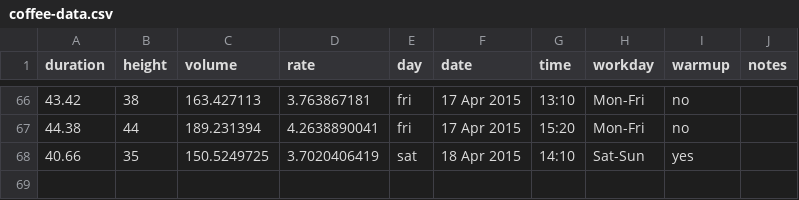
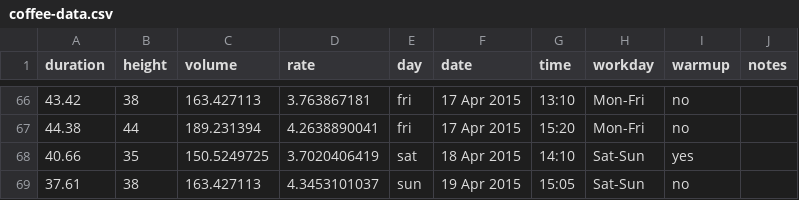
Before and after one commit to scevans/coffee-data, a CSV file: coffee-data.csv, drawn as a sheet; only a part is shown, gaps mark what is left out; the diff names each change by its address in the sheet, - before the commit and + after, or states it on an @@ line.

```diff
--- a/coffee-data.csv
+++ b/coffee-data.csv
+row 69: 37.61 | 38 | 163.427113 | 4.3453101037 | sun | 19 Apr 2015 | 15:05 | Sat-Sun | no
```
Also changed, not shown: 6 other files.
